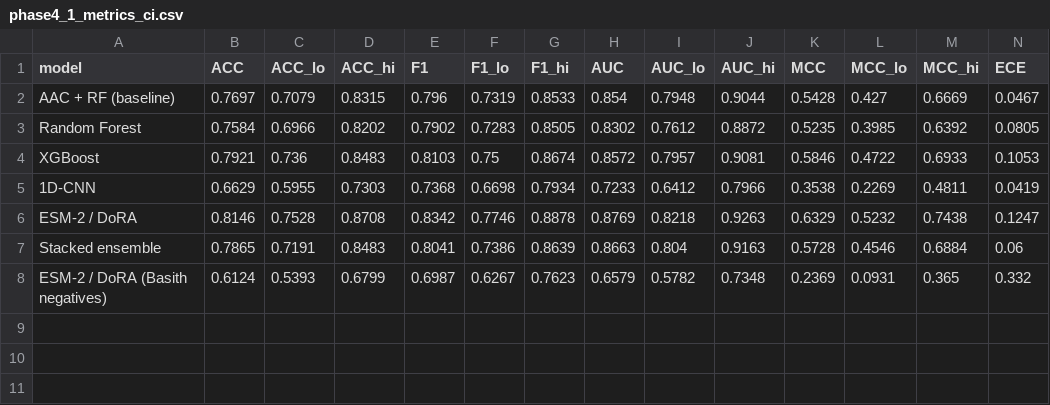
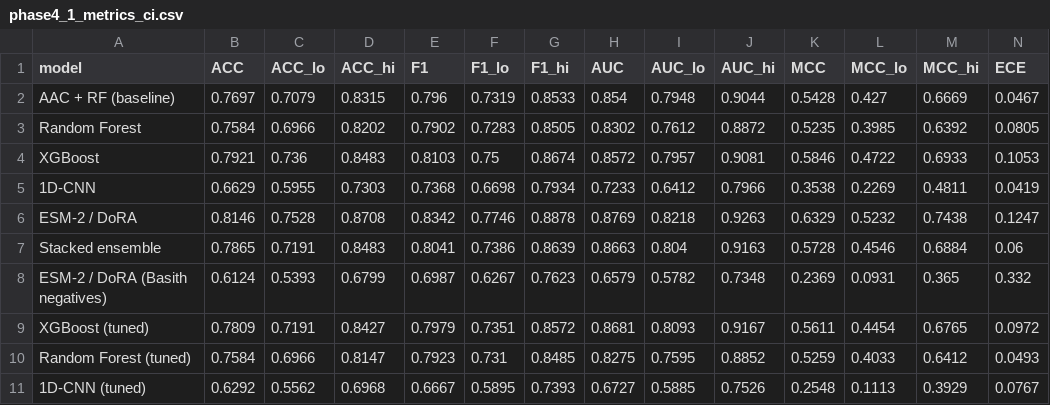
Before and after one commit to om-894/antidiabetic-peptide-classifier, a CSV file: results/phase4_1_metrics_ci.csv, drawn as a sheet; only a part is shown; rows hold the shown columns only; the diff names each change by its address in the sheet, - before the commit and + after, or states it on an @@ line.

Commit message:
added tuned results

```diff
--- a/results/phase4_1_metrics_ci.csv
+++ b/results/phase4_1_metrics_ci.csv
+row 9: XGBoost (tuned) | 0.7809 | 0.7191 | 0.8427 | 0.7979 | 0.7351 | 0.8572 | 0.8681 | 0.8093 | 0.9167 | 0.5611 | 0.4454 | 0.6765 | 0.0972
+row 10: Random Forest (tuned) | 0.7584 | 0.6966 | 0.8147 | 0.7923 | 0.731 | 0.8485 | 0.8275 | 0.7595 | 0.8852 | 0.5259 | 0.4033 | 0.6412 | 0.0493
+row 11: 1D-CNN (tuned) | 0.6292 | 0.5562 | 0.6968 | 0.6667 | 0.5895 | 0.7393 | 0.6727 | 0.5885 | 0.7526 | 0.2548 | 0.1113 | 0.3929 | 0.0767
```
Also changed, not shown: 1 other file.
